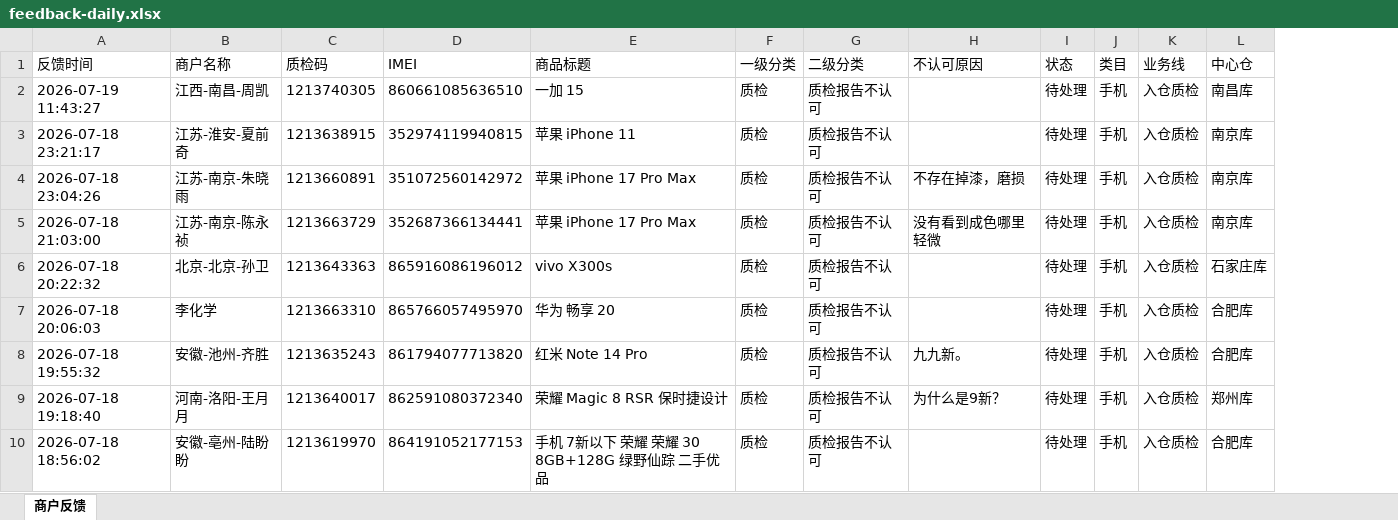
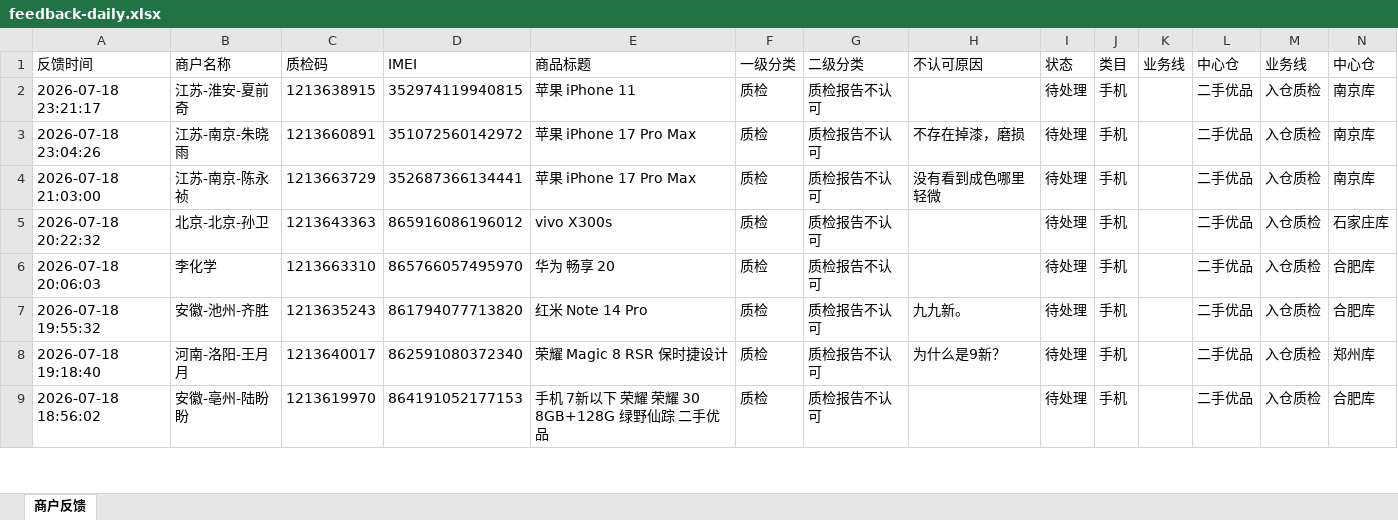
Before and after one commit to yangqidongzq/qc-dashboard, an Excel workbook: feedback-daily.xlsx, sheet 商户反馈, drawn as a sheet; only a part is shown; values as stored, in another font and other column widths than the file's, no borders; removed rows and columns are numbered as before the commit, all else as after; the diff names each change by its address in the sheet, - before the commit and + after, or states it on an @@ line.

Commit message:
Daily feedback

```diff
--- a/feedback-daily.xlsx (sheet 商户反馈)
+++ b/feedback-daily.xlsx (sheet 商户反馈)
+column K (业务线), empty
+column L (中心仓), rows 2-9: all 二手优品
-row 2: 2026-07-19 11:43:27 | 江西-南昌-周凯 | 1213740305 | 860661085636510 | 一加 15 | 质检 | 质检报告不认可 |  | 待处理 | 手机 | 入仓质检 | 南昌库
```
